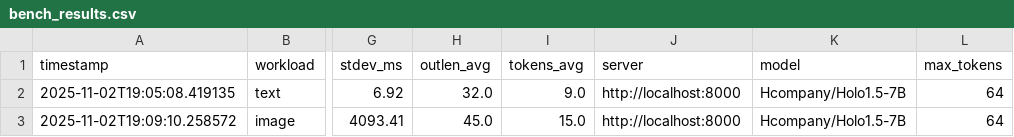
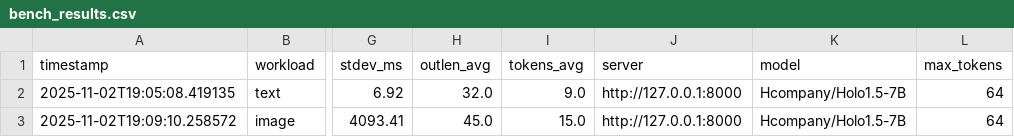
Before and after one commit to r45635/holo15-api, a CSV file: bench_results.csv, drawn as a sheet; only a part is shown, gaps mark what is left out; the diff names each change by its address in the sheet, - before the commit and + after, or states it on an @@ line.

Commit message:
fix: standardize all URLs to use 127.0.0.1 consistently
- Update test_api.py to use 127.0.0.1 instead of localhost
- Update bench_report.md and bench_results.csv URLs
- Simplify run_benchmarks.sh (both URLs now identical)
- Update ui/README.md documentation
- CORS middleware keeps both 127.0.0.1 and localhost for browser compatibility

```diff
--- a/bench_results.csv
+++ b/bench_results.csv
-J2:J3 (server): http://localhost:8000
+J2:J3 (server): http://127.0.0.1:8000
```
Also changed, not shown: 4 other files.
